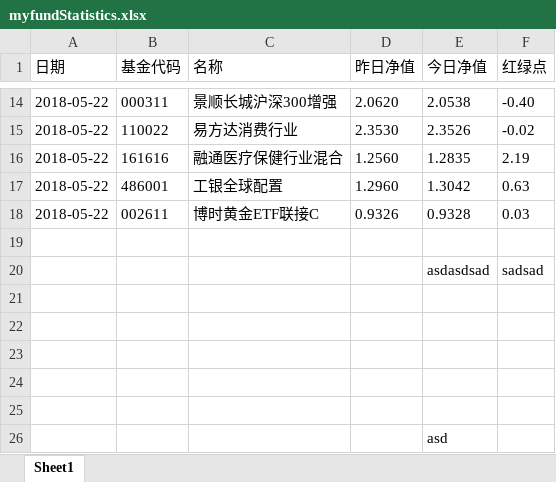
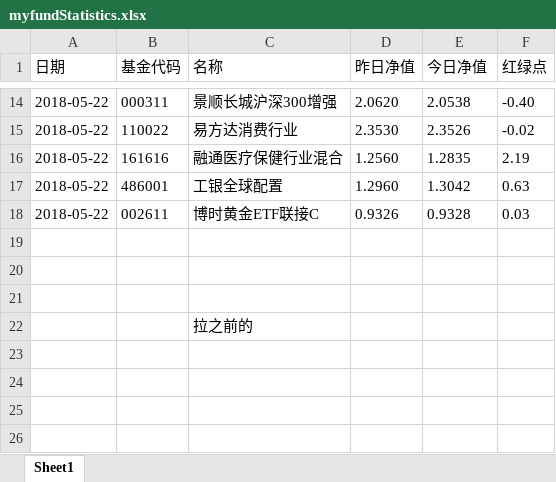
Before and after one commit to henryyang0820/testGit, an Excel workbook: myfundStatistics.xlsx, sheet Sheet1, drawn as a sheet; only a part is shown, gaps mark what is left out; values as stored, in another font and other column widths than the file's, no borders; removed rows and columns are numbered as before the commit, all else as after; the diff names each change by its address in the sheet, - before the commit and + after, or states it on an @@ line.

Commit message:
update statistics by excel

```diff
--- a/myfundStatistics.xlsx (sheet Sheet1)
+++ b/myfundStatistics.xlsx (sheet Sheet1)
-row 20:  |  |  |  | asdasdsad | sadsad
-C22 (名称): (empty)
+C22 (名称): 拉之前的
-row 24: (empty)
-row 25: (empty)
-row 26:  |  |  |  | asd
```
